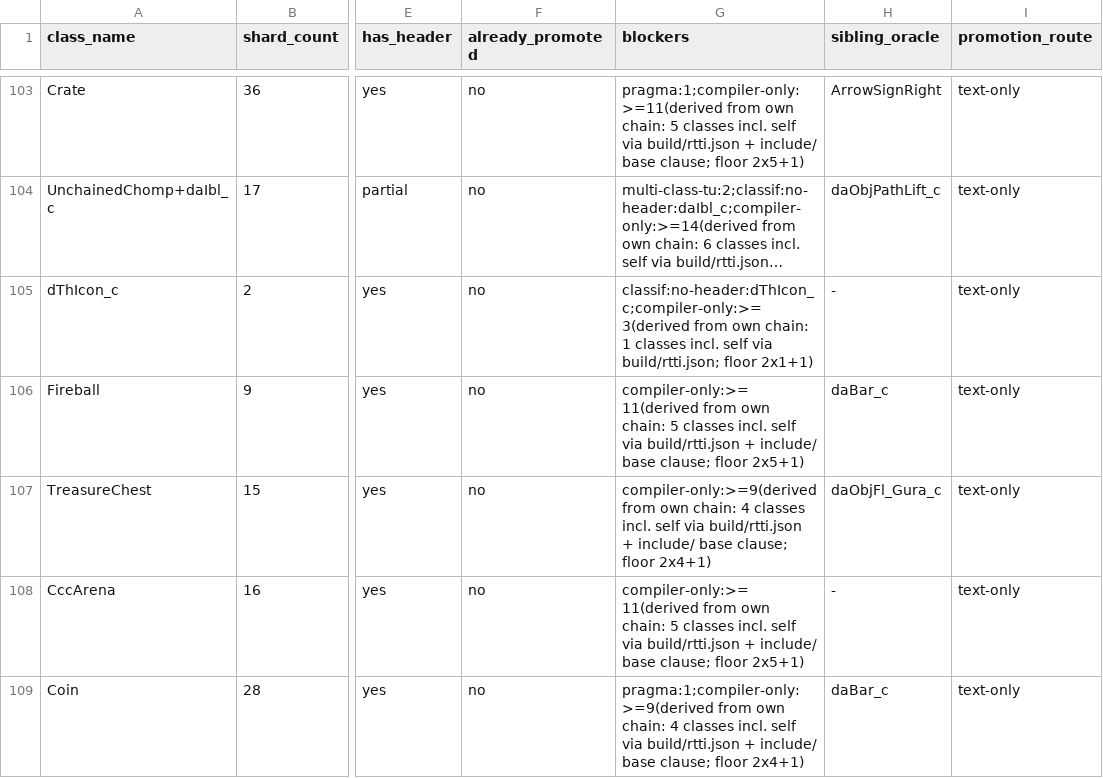
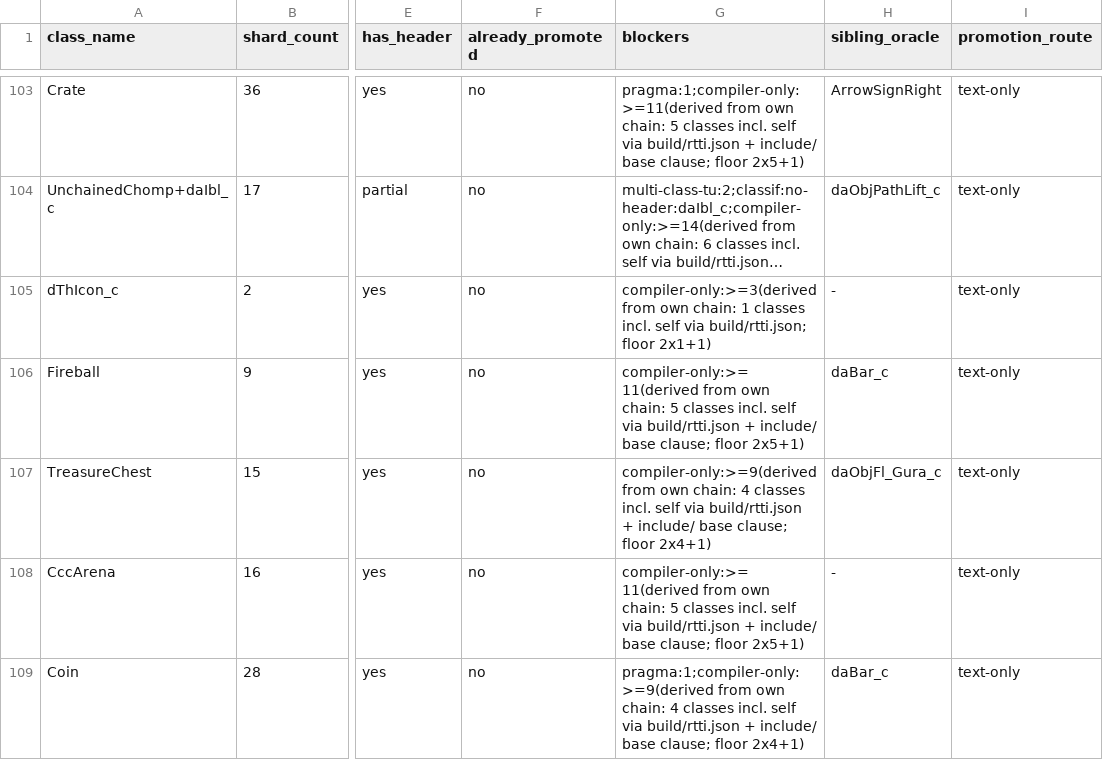
Before and after one commit to Alberto12345678999/sm64ds-decomp, a TSV file: notes/data/tu-promotion-queue.tsv, drawn as a sheet; only a part is shown, gaps mark what is left out; long unchanged cells end in …; the diff covers the shown part only; the diff names each change by its address in the sheet, - before the commit and + after, or states it on an @@ line.

```diff
--- a/notes/data/tu-promotion-queue.tsv
+++ b/notes/data/tu-promotion-queue.tsv
-G105 (blockers): classif:no-header:dThIcon_c;compiler-only:>=3(derived from own…
+G105 (blockers): compiler-only:>=3(derived from own…
```
Also changed, not shown: 20 edited cells elsewhere in this file, 1 other file.
